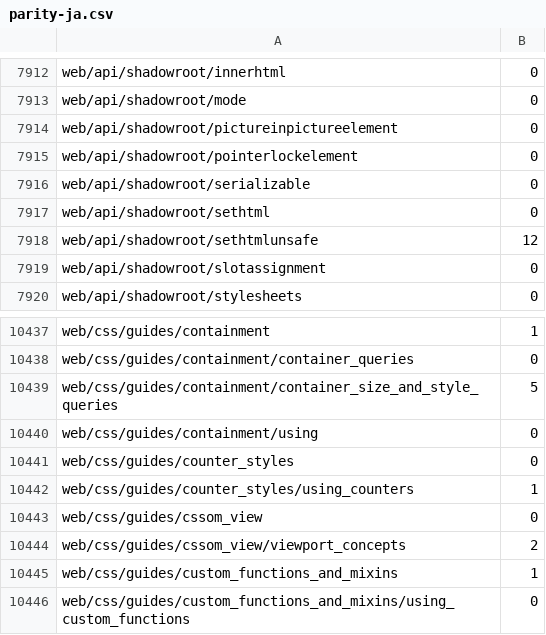
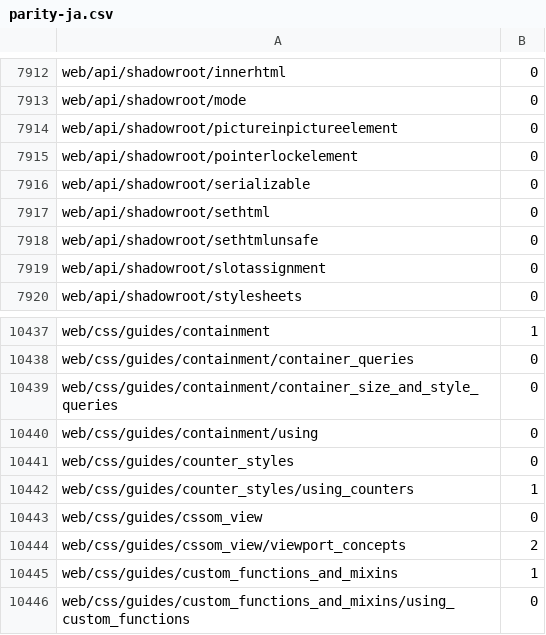
Before and after one commit to tristantheb/history-content-stats, a CSV file: statistics/parity-ja.csv, drawn as a sheet; only a part is shown, gaps mark what is left out.

Commit message:
sync(data): synchronize repositories data (#1097)

```diff
--- a/statistics/parity-ja.csv
+++ b/statistics/parity-ja.csv
@@ -7917,3 +7917,3 @@ web/api/shadowroot/serializable,0
 web/api/shadowroot/sethtml,0
-web/api/shadowroot/sethtmlunsafe,12
+web/api/shadowroot/sethtmlunsafe,0
 web/api/shadowroot/slotassignment,0
@@ -10438,3 +10438,3 @@ web/css/guides/containment,1
 web/css/guides/containment/container_queries,0
-web/css/guides/containment/container_size_and_style_queries,5
+web/css/guides/containment/container_size_and_style_queries,0
 web/css/guides/containment/using,0
```
Also changed, not shown: history/logs-ja.csv, statistics/parity-de.csv, 1 other file.
